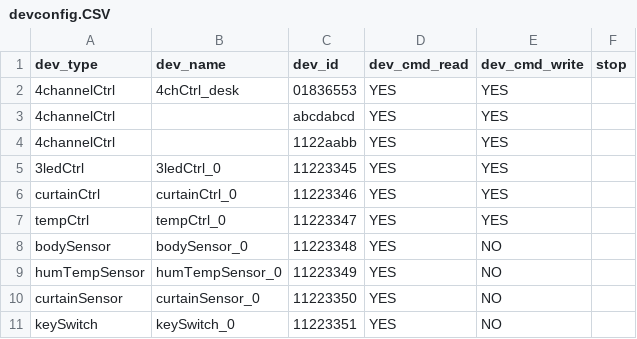
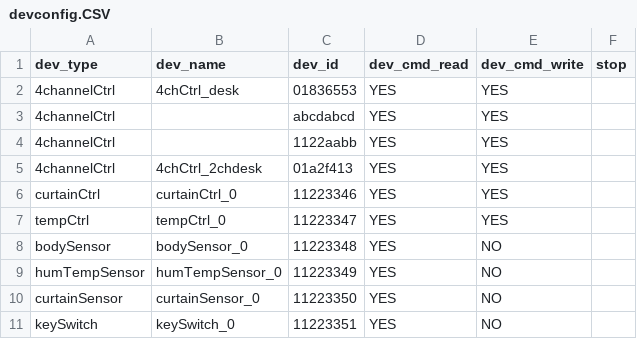
Before and after one commit to majicdata6/linuxTcpMqttThread, a CSV file: devconfig.CSV, drawn as a sheet.

```diff
--- a/devconfig.CSV
+++ b/devconfig.CSV
@@ -4,3 +4,3 @@ dev_type,dev_name,dev_id,dev_cmd_read,dev_cmd_write,stop
 4channelCtrl,,1122aabb,YES,YES,
-3ledCtrl,3ledCtrl_0,11223345,YES,YES,
+4channelCtrl,4chCtrl_2chdesk,01a2f413,YES,YES,
 curtainCtrl,curtainCtrl_0,11223346,YES,YES,
```
Also changed, not shown: 10 other files.
